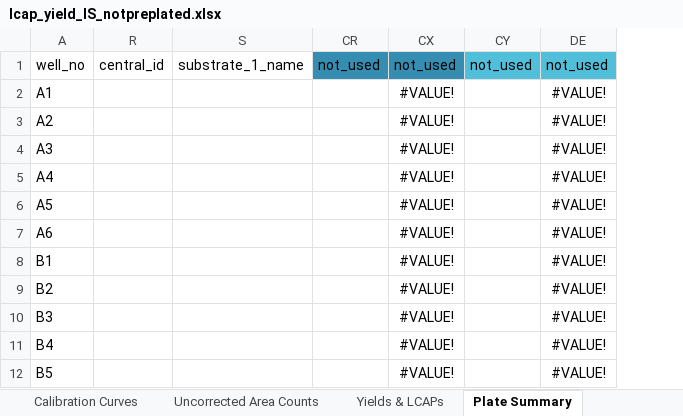
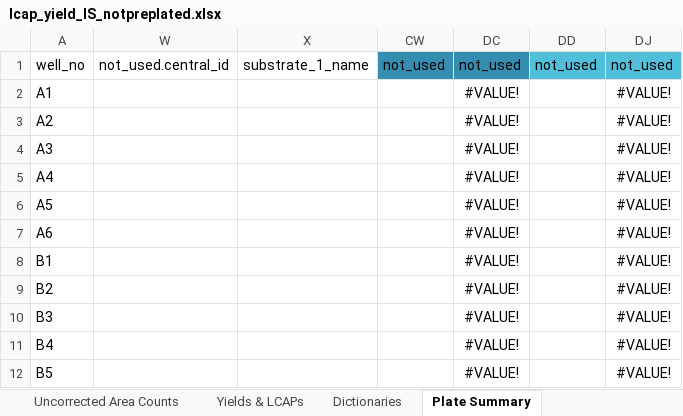
Before and after one commit to jtheligand/HTE-Templates, an Excel workbook: 24-well-plates/lcap_yield_IS_notpreplated.xlsx, sheet Plate Summary, drawn as a sheet; only a part is shown; values as stored, in another font and other column widths than the file's, no borders; conditional formats not drawn; removed rows and columns are numbered as before the commit, all else as after; the diff names each change by its address in the sheet, - before the commit and + after, or states it on an @@ line.

```diff
--- a/24-well-plates/lcap_yield_IS_notpreplated.xlsx (sheet Plate Summary)
+++ b/24-well-plates/lcap_yield_IS_notpreplated.xlsx (sheet Plate Summary)
@@ sheet tab unhidden: Dictionaries @@
@@ column R hidden, row 1: central_id @@
@@ column W unhidden, row 1: not_used.central_id @@
```
Also changed, not shown: sheet Plate Planning, formulas that keep their value, hidden cells, 24-well-plates/lcap_yield_IS.xlsx, 96-well-plates/lcap_yield_IS.xlsx, 4 other files.
